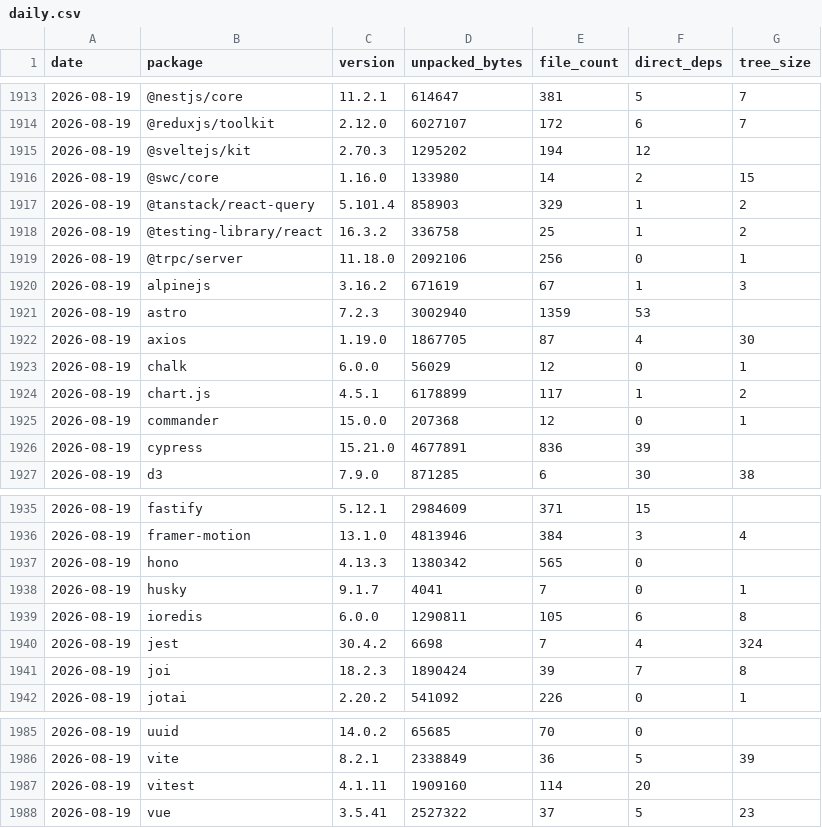
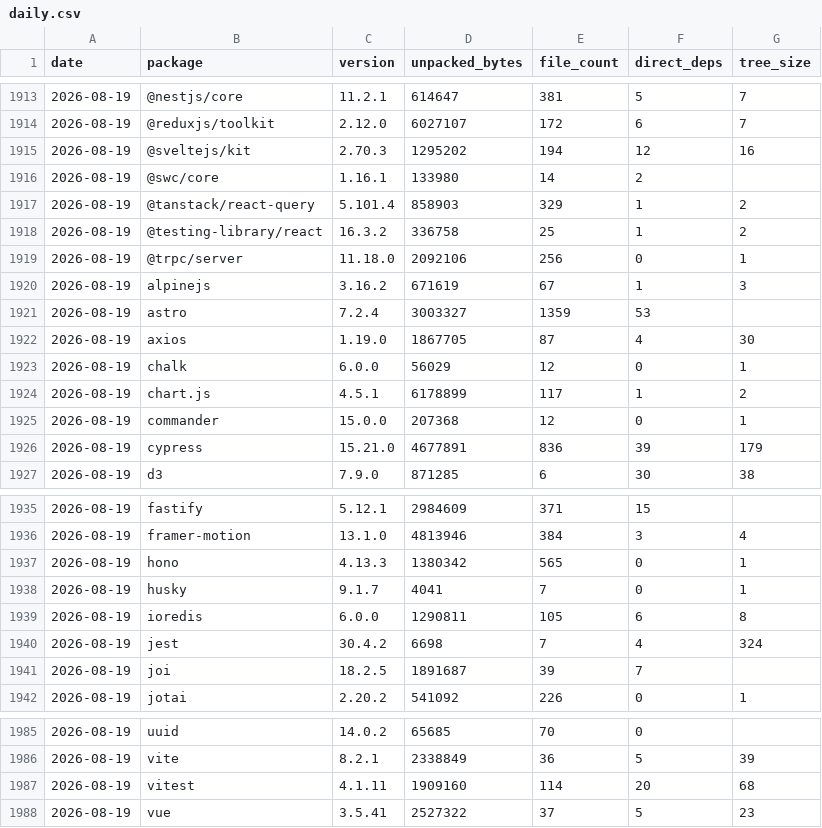
Before and after one commit to shwetankg07/great-consolidation, a CSV file: data/daily.csv, drawn as a sheet; only a part is shown, gaps mark what is left out.

```diff
--- a/data/daily.csv
+++ b/data/daily.csv
@@ -1914,4 +1914,4 @@ date,package,version,unpacked_bytes,file_count,direct_deps,tree_size
 2026-08-19,@reduxjs/toolkit,2.12.0,6027107,172,6,7
-2026-08-19,@sveltejs/kit,2.70.3,1295202,194,12,
-2026-08-19,@swc/core,1.16.0,133980,14,2,15
+2026-08-19,@sveltejs/kit,2.70.3,1295202,194,12,16
+2026-08-19,@swc/core,1.16.1,133980,14,2,
 2026-08-19,@tanstack/react-query,5.101.4,858903,329,1,2
@@ -1920,3 +1920,3 @@ date,package,version,unpacked_bytes,file_count,direct_deps,tree_size
 2026-08-19,alpinejs,3.16.2,671619,67,1,3
-2026-08-19,astro,7.2.3,3002940,1359,53,
+2026-08-19,astro,7.2.4,3003327,1359,53,
 2026-08-19,axios,1.19.0,1867705,87,4,30
@@ -1925,3 +1925,3 @@ date,package,version,unpacked_bytes,file_count,direct_deps,tree_size
 2026-08-19,commander,15.0.0,207368,12,0,1
-2026-08-19,cypress,15.21.0,4677891,836,39,
+2026-08-19,cypress,15.21.0,4677891,836,39,179
 2026-08-19,d3,7.9.0,871285,6,30,38
@@ -1936,3 +1936,3 @@ date,package,version,unpacked_bytes,file_count,direct_deps,tree_size
 2026-08-19,framer-motion,13.1.0,4813946,384,3,4
-2026-08-19,hono,4.13.3,1380342,565,0,
+2026-08-19,hono,4.13.3,1380342,565,0,1
 2026-08-19,husky,9.1.7,4041,7,0,1
@@ -1940,3 +1940,3 @@ date,package,version,unpacked_bytes,file_count,direct_deps,tree_size
 2026-08-19,jest,30.4.2,6698,7,4,324
-2026-08-19,joi,18.2.3,1890424,39,7,8
+2026-08-19,joi,18.2.5,1891687,39,7,
 2026-08-19,jotai,2.20.2,541092,226,0,1
@@ -1986,3 +1986,3 @@ date,package,version,unpacked_bytes,file_count,direct_deps,tree_size
 2026-08-19,vite,8.2.1,2338849,36,5,39
-2026-08-19,vitest,4.1.11,1909160,114,20,
+2026-08-19,vitest,4.1.11,1909160,114,20,68
 2026-08-19,vue,3.5.41,2527322,37,5,23
```
Also changed, not shown: data/releases.csv, 1 other file.
